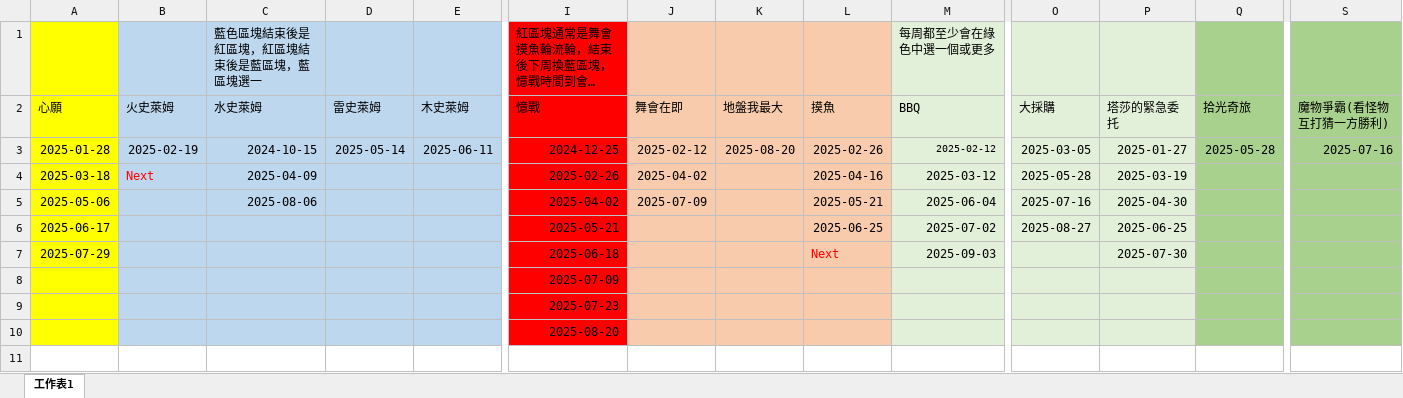
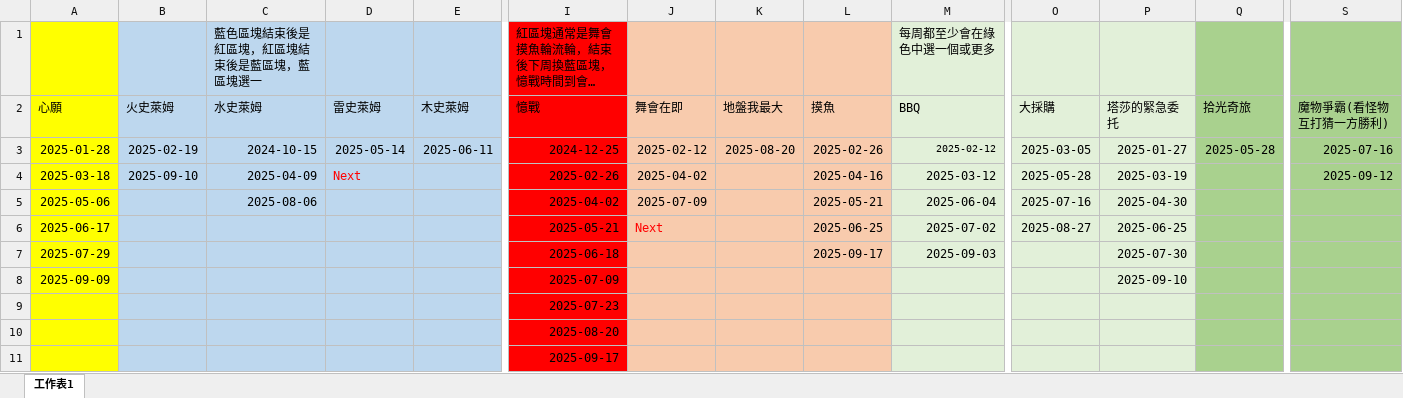
Before and after one commit to joey12020323/LetsGoMuffinV2, an Excel workbook: data/Activity.xlsx, sheet 工作表1, drawn as a sheet; only a part is shown, gaps mark what is left out; long unchanged cells end in …; values as stored, in another font and other column widths than the file's, no borders; rows hold the shown columns only; the diff names each change by its address in the sheet, - before the commit and + after, or states it on an @@ line.

```diff
--- a/data/Activity.xlsx (sheet 工作表1)
+++ b/data/Activity.xlsx (sheet 工作表1)
-B4 (火史萊姆): Next
+B4 (火史萊姆): 2025-09-10
-B4 text colour: #FF0000
+B4 text colour: black
-D4 (雷史萊姆): (empty)
+D4 (雷史萊姆): Next
-S4 (魔物爭霸(看怪物互打猜一方勝利)): (empty)
+S4 (魔物爭霸(看怪物互打猜一方勝利)): 2025-09-12
-J6 (舞會在即): (empty)
+J6 (舞會在即): Next
-L7 (摸魚): Next
+L7 (摸魚): 2025-09-17
-L7 text colour: #FF0000
+L7 text colour: black
-A8 (心願): (empty)
+A8 (心願): 2025-09-09
-P8 (塔莎的緊急委托): (empty)
+P8 (塔莎的緊急委托): 2025-09-10
+row 11:  |  |  |  |  | 2025-09-17
```
Also changed, not shown: data/schedule.xlsx.
